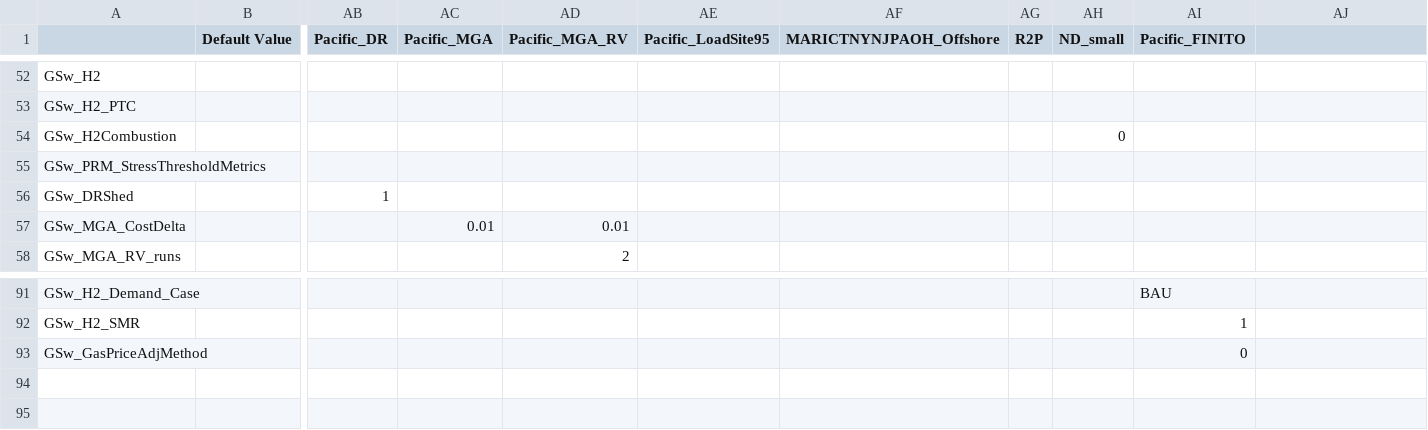
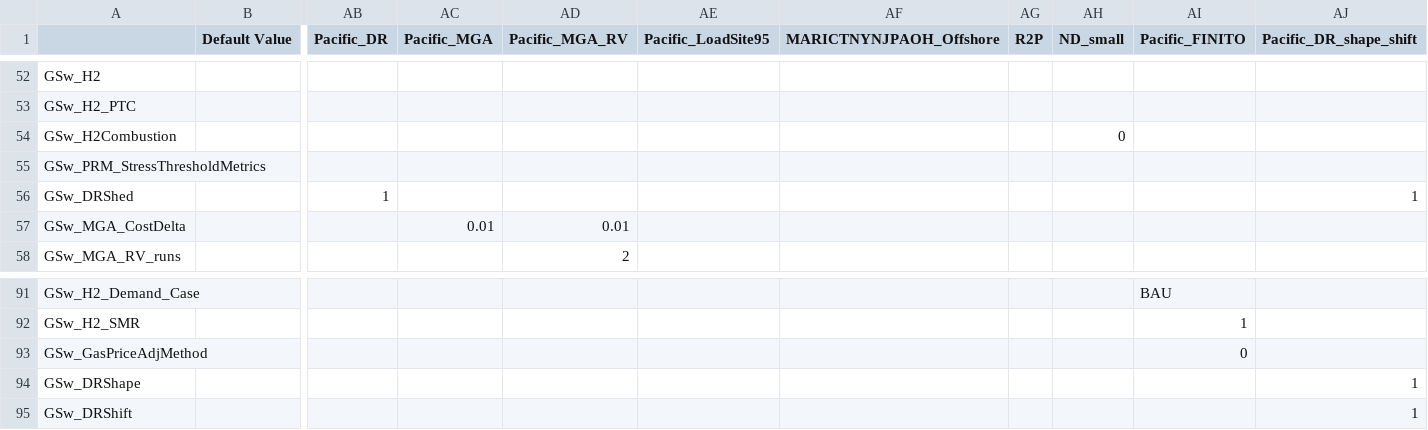
Before and after one commit to ReEDS-Model/ReEDS, a CSV file: cases_test.csv, drawn as a sheet; only a part is shown, gaps mark what is left out; rows hold the shown columns only; the diff names each change by its address in the sheet, - before the commit and + after, or states it on an @@ line.

Commit message:
remove dr cases file and add dr shape and shift case to cases_test

```diff
--- a/cases_test.csv
+++ b/cases_test.csv
-AJ1: (empty)
+AJ1: Pacific_DR_shape_shift
-AJ56 (Pacific_DR_shape_shift): (empty)
+AJ56 (Pacific_DR_shape_shift): 1
+row 94: GSw_DRShape |  |  |  |  |  |  |  |  |  | 1
+row 95: GSw_DRShift |  |  |  |  |  |  |  |  |  | 1
```
Also changed, not shown: 1 other file.
